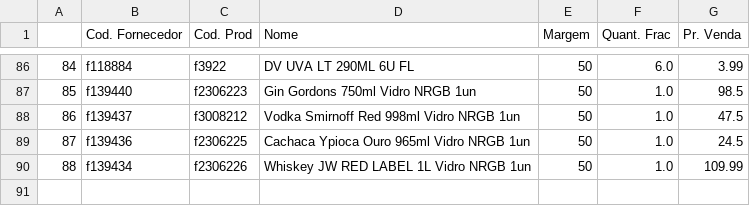
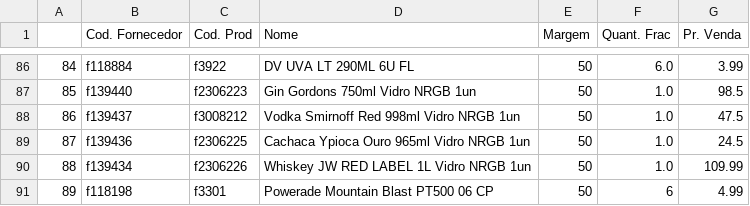
Before and after one commit to I3run01/PY-Auto-Preco-V2, a CSV file: CC BD.csv, drawn as a sheet; only a part is shown, gaps mark what is left out.

```diff
--- a/CC BD.csv
+++ b/CC BD.csv
@@ -90 +90,2 @@
 88,f139434,f2306226,Whiskey JW RED LABEL 1L Vidro NRGB 1un,50,1.0,109.99
+89,f118198,f3301,Powerade Mountain Blast  PT500 06 CP,50,6,4.99
```
Also changed, not shown: 2 other files.
